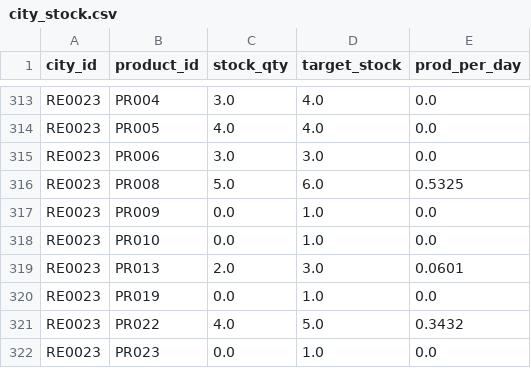
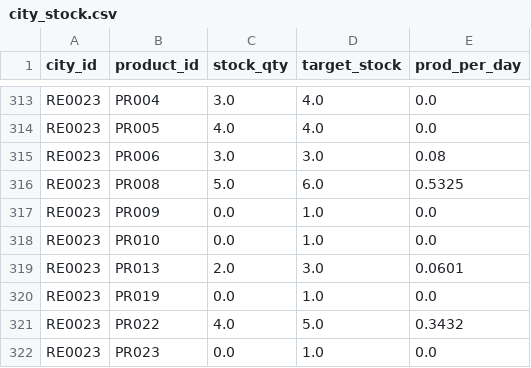
Before and after one commit to endbreakgt-jpg/guild-of-merchants, a CSV file: data/city_stock.csv, drawn as a sheet; only a part is shown, gaps mark what is left out; the diff covers the shown part only.

```diff
--- a/data/city_stock.csv
+++ b/data/city_stock.csv
@@ -314,3 +314,3 @@ RE0023,PR004,3.0,4.0,0.0
 RE0023,PR005,4.0,4.0,0.0
-RE0023,PR006,3.0,3.0,0.0
+RE0023,PR006,3.0,3.0,0.08
 RE0023,PR008,5.0,6.0,0.5325
```
Also changed, not shown: 22 edited cells elsewhere in this file, data/industries.csv, data/product_consume_rule.csv, 16 other files.
